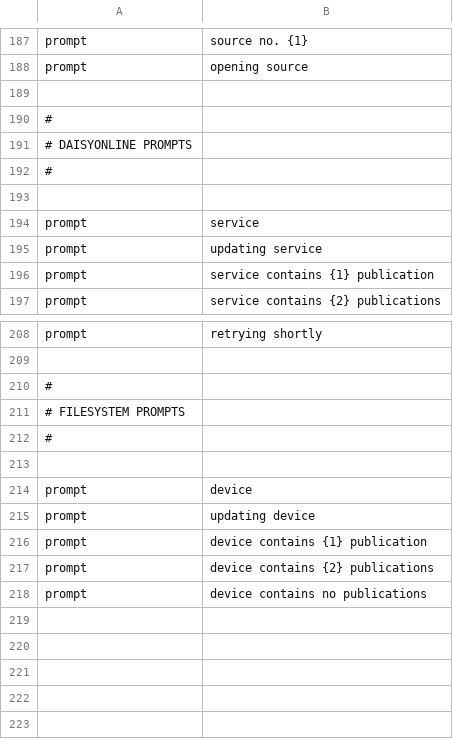
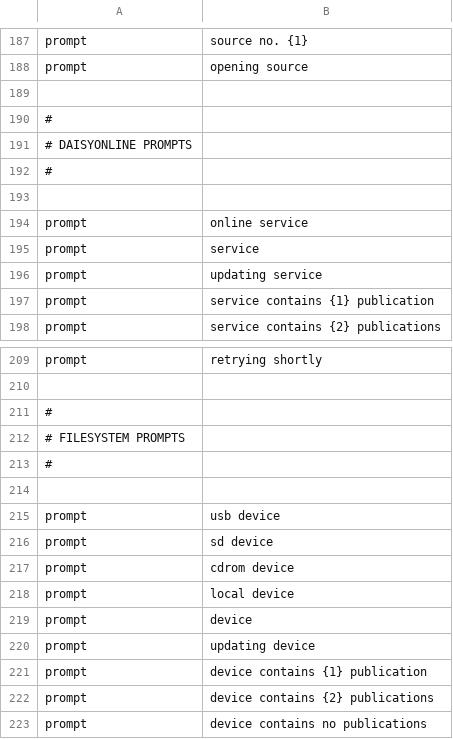
Before and after one commit to nossrf/libkolibre-clientcore, a CSV file: prompts/messages.csv, drawn as a sheet; only a part is shown, gaps mark what is left out.

```diff
--- a/prompts/messages.csv
+++ b/prompts/messages.csv
@@ -193,2 +193,3 @@ prompt;"opening source"
 
+prompt;"online service"
 prompt;"service"
@@ -213,2 +214,6 @@ prompt;"retrying shortly"
 
+prompt;"usb device"
+prompt;"sd device"
+prompt;"cdrom device"
+prompt;"local device"
 prompt;"device"
```
Also changed, not shown: prompts/fi/translations.csv, prompts/prompts.csv, 7 other files.
